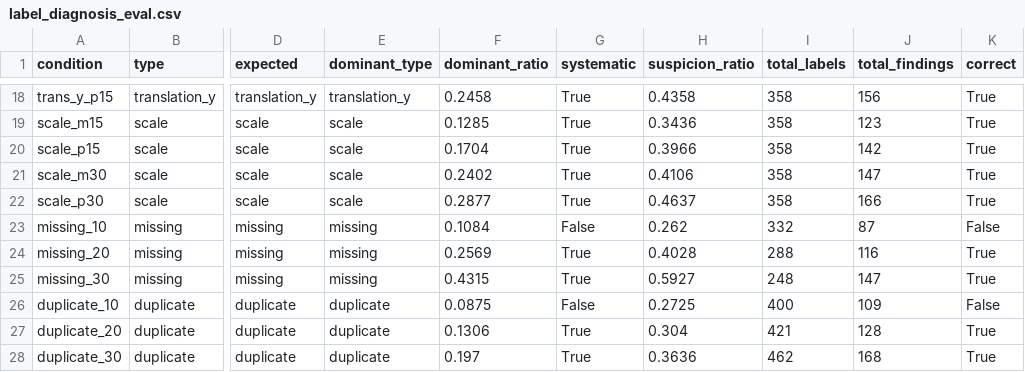
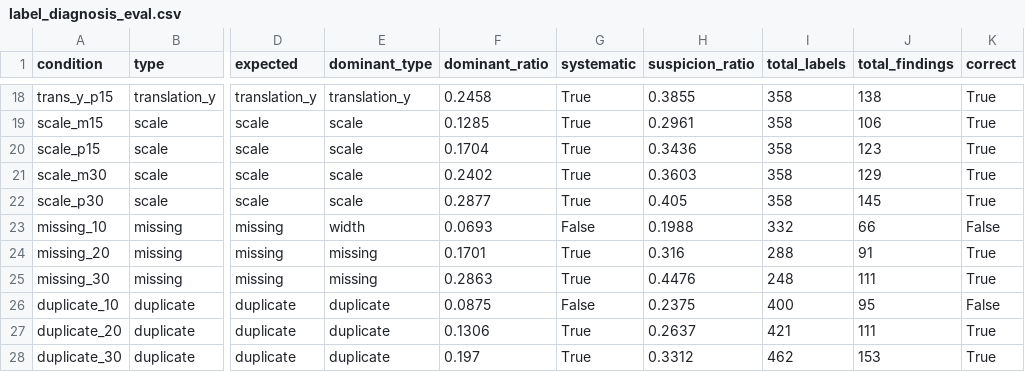
Before and after one commit to Seongwonp/AIDA, a CSV file: backend/app/data/label_diagnosis_eval.csv, drawn as a sheet; only a part is shown, gaps mark what is left out; the diff covers the shown part only; the diff names each change by its address in the sheet, - before the commit and + after, or states it on an @@ line.

Commit message:
feat: missing detection filter - type precision 27% -> 98.5%
Measured 570 missing findings (385 TP / 185 FP) against injection
records to find what separates real missing labels from KITTI's
unlabeled distant/occluded cars.

Confidence dominated every context feature I tried (box size, screen
position, neighbor density): TP median 0.841 vs FP 0.587. The old 0.5
threshold was never measured - the 0.5-0.7 band held 239 findings of
which only 79 were real. Only one context signal helped on top:
coverage by existing labels (asymmetric, unlike IoU), which catches
predictions swallowed by a labeled box.

New rule: conf >= 0.70 AND covered_by_labels < 0.70.
  precision 67.5% -> 98.4%, keeping 79.5% of real missing labels.
  Holds across pure/mixed/injected/non-injected splits.
  False alarms in the 8 no-missing conditions: 90 -> 2.

Recalibrated: TYPE_RELIABILITY_PRESENT missing 0.80 -> 0.99,
NOISE 0.04 -> 0.88. The other 6 types measured identical to the
decimal, as they should.

Single-type 26 conditions vs G:
  top-10%  88.7% -> 91.7%
  top-25%  90.8% -> 94.3%
  top-50%  88.2% -> 92.0%
  overall precision 60.0% -> 68.0%, recall 86.6% -> 85.4%
Dataset-level type accuracy unchanged at 92.6% (25/27).

Regression to note: missing_10's dominant type flipped from missing to
width - both verdicts were already wrong, but the weakest signal got
weaker. Documented in docs/21 section J.

```diff
--- a/backend/app/data/label_diagnosis_eval.csv
+++ b/backend/app/data/label_diagnosis_eval.csv
-H18 (suspicion_ratio): 0.4358
+H18 (suspicion_ratio): 0.3855
-J18 (total_findings): 156
+J18 (total_findings): 138
-H19 (suspicion_ratio): 0.3436
+H19 (suspicion_ratio): 0.2961
-J19 (total_findings): 123
+J19 (total_findings): 106
-H20 (suspicion_ratio): 0.3966
+H20 (suspicion_ratio): 0.3436
-J20 (total_findings): 142
+J20 (total_findings): 123
-H21 (suspicion_ratio): 0.4106
+H21 (suspicion_ratio): 0.3603
-J21 (total_findings): 147
+J21 (total_findings): 129
-H22 (suspicion_ratio): 0.4637
+H22 (suspicion_ratio): 0.405
-J22 (total_findings): 166
+J22 (total_findings): 145
-E23 (dominant_type): missing
+E23 (dominant_type): width
-F23 (dominant_ratio): 0.1084
+F23 (dominant_ratio): 0.0693
-H23 (suspicion_ratio): 0.262
+H23 (suspicion_ratio): 0.1988
-J23 (total_findings): 87
+J23 (total_findings): 66
-F24 (dominant_ratio): 0.2569
+F24 (dominant_ratio): 0.1701
-H24 (suspicion_ratio): 0.4028
+H24 (suspicion_ratio): 0.316
-J24 (total_findings): 116
+J24 (total_findings): 91
-F25 (dominant_ratio): 0.4315
+F25 (dominant_ratio): 0.2863
-H25 (suspicion_ratio): 0.5927
+H25 (suspicion_ratio): 0.4476
-J25 (total_findings): 147
+J25 (total_findings): 111
-H26 (suspicion_ratio): 0.2725
+H26 (suspicion_ratio): 0.2375
-J26 (total_findings): 109
+J26 (total_findings): 95
-H27 (suspicion_ratio): 0.304
+H27 (suspicion_ratio): 0.2637
-J27 (total_findings): 128
+J27 (total_findings): 111
-H28 (suspicion_ratio): 0.3636
+H28 (suspicion_ratio): 0.3312
-J28 (total_findings): 168
+J28 (total_findings): 153
```
Also changed, not shown: 32 edited cells elsewhere in this file, backend/app/data/box_accuracy_eval.csv, 8 other files.
